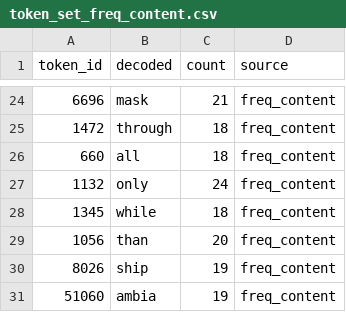
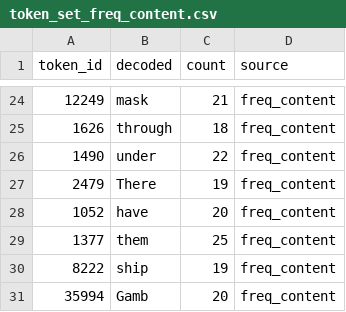
Before and after one commit to Mithilyaganti/jlens-doom-loop-analysis, a CSV file: results/exp1/token_set_freq_content.csv, drawn as a sheet; only a part is shown, gaps mark what is left out; the diff covers the shown part only.

```diff
--- a/results/exp1/token_set_freq_content.csv
+++ b/results/exp1/token_set_freq_content.csv
@@ -24,8 +24,8 @@ token_id,decoded,count,source
-6696, mask,21,freq_content
-1472, through,18,freq_content
-660, all,18,freq_content
-1132, only,24,freq_content
-1345, while,18,freq_content
-1056, than,20,freq_content
-8026, ship,19,freq_content
-51060,ambia,19,freq_content
+12249, mask,21,freq_content
+1626, through,18,freq_content
+1490, under,22,freq_content
+2479, There,19,freq_content
+1052, have,20,freq_content
+1377, them,25,freq_content
+8222, ship,19,freq_content
+35994, Gamb,20,freq_content
```
Also changed, not shown: 9 added rows, 9 removed rows and 17 edited cells elsewhere in this file, results/exp1/geometry_by_layer.csv, results/exp1/token_set_discourse.csv, 39 other files.
